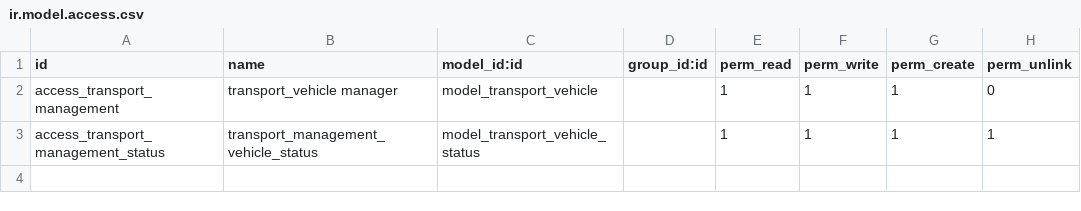
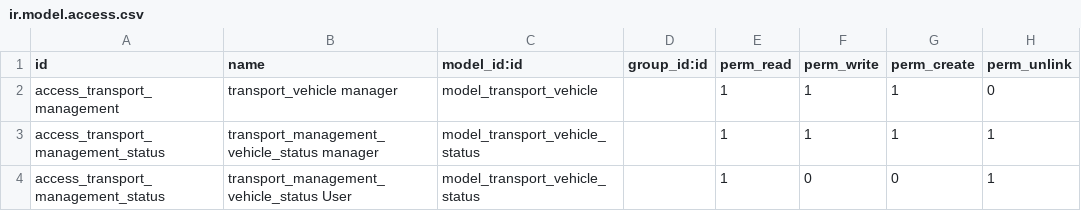
Before and after one commit to marcelsavegnago/webmania_projects, a CSV file: electroserghini/transport_management/security/ir.model.access.csv, drawn as a sheet.

Commit message:
Start Master commit 06

```diff
--- a/electroserghini/transport_management/security/ir.model.access.csv
+++ b/electroserghini/transport_management/security/ir.model.access.csv
@@ -2,2 +2,3 @@ id,name,model_id:id,group_id:id,perm_read,perm_write,perm_create,perm_unlink
 access_transport_management,transport_vehicle manager,model_transport_vehicle,,1,1,1,0
-access_transport_management_status,transport_management_vehicle_status,model_transport_vehicle_status,,1,1,1,1
+access_transport_management_status,transport_management_vehicle_status manager,model_transport_vehicle_status,,1,1,1,1
+access_transport_management_status,transport_management_vehicle_status User,model_transport_vehicle_status,,1,0,0,1
```
